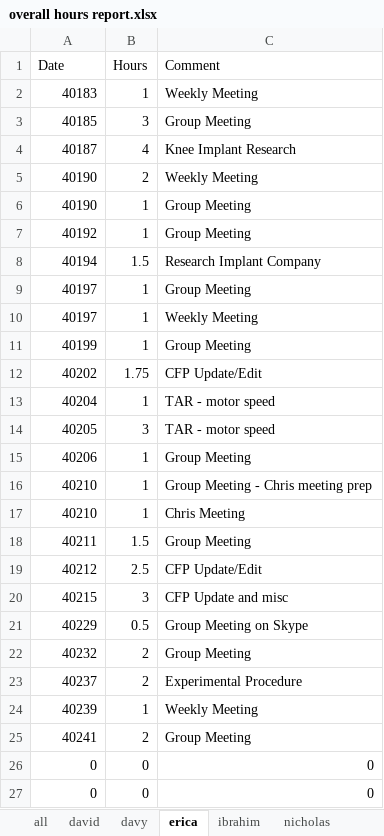
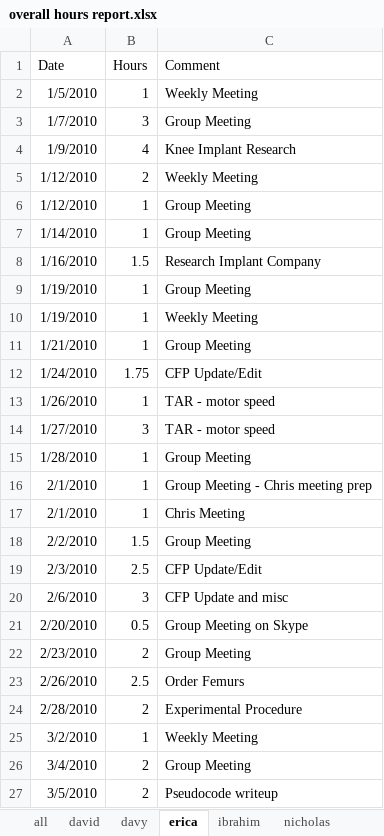
Before and after one commit to minadanesh/apsc496, an Excel workbook: status reports/overall hours report.xlsx, sheet erica, drawn as a sheet; only a part is shown; values as stored, in another font and other column widths than the file's, no borders; the diff covers the shown part only; the diff names each change by its address in the sheet, - before the commit and + after, or states it on an @@ line.

Commit message:
hours update

```diff
--- a/status reports/overall hours report.xlsx (sheet erica)
+++ b/status reports/overall hours report.xlsx (sheet erica)
-A2 (Date): 40183
+A2 (Date): 1/5/2010
-A3 (Date): 40185
+A3 (Date): 1/7/2010
-A4 (Date): 40187
+A4 (Date): 1/9/2010
-A5:A6 (Date): 40190
+A5:A6 (Date): 1/12/2010
-A7 (Date): 40192
+A7 (Date): 1/14/2010
-A8 (Date): 40194
+A8 (Date): 1/16/2010
-A9:A10 (Date): 40197
+A9:A10 (Date): 1/19/2010
-A11 (Date): 40199
+A11 (Date): 1/21/2010
-A12 (Date): 40202
+A12 (Date): 1/24/2010
-A13 (Date): 40204
+A13 (Date): 1/26/2010
-A14 (Date): 40205
+A14 (Date): 1/27/2010
-A15 (Date): 40206
+A15 (Date): 1/28/2010
-A16:A17 (Date): 40210
+A16:A17 (Date): 2/1/2010
-A18 (Date): 40211
+A18 (Date): 2/2/2010
-A19 (Date): 40212
+A19 (Date): 2/3/2010
-A20 (Date): 40215
+A20 (Date): 2/6/2010
-A21 (Date): 40229
+A21 (Date): 2/20/2010
-A22 (Date): 40232
+A22 (Date): 2/23/2010
-A23 (Date): 40237
+A23 (Date): 2/26/2010
-B23 (Hours): 2
+B23 (Hours): 2.5
-C23 (Comment): Experimental Procedure
+C23 (Comment): Order Femurs
-A24 (Date): 40239
+A24 (Date): 2/28/2010
-B24 (Hours): 1
+B24 (Hours): 2
-C24 (Comment): Weekly Meeting
+C24 (Comment): Experimental Procedure
-A25 (Date): 40241
+A25 (Date): 3/2/2010
-B25 (Hours): 2
+B25 (Hours): 1
-C25 (Comment): Group Meeting
+C25 (Comment): Weekly Meeting
-A26 (Date): 0
+A26 (Date): 3/4/2010
-B26:B27 (Hours): 0
+B26:B27 (Hours): 2
-C26 (Comment): 0
+C26 (Comment): Group Meeting
-A27 (Date): 0
+A27 (Date): 3/5/2010
-C27 (Comment): 0
+C27 (Comment): Pseudocode writeup
```
Also changed, not shown: 79 edited cells elsewhere in this sheet, sheet ibrahim, sheet davy, sheet nicholas, sheet david, sheet all, charts or pictures, status reports/david.xlsx, status reports/davy.xlsx, 3 other files.
